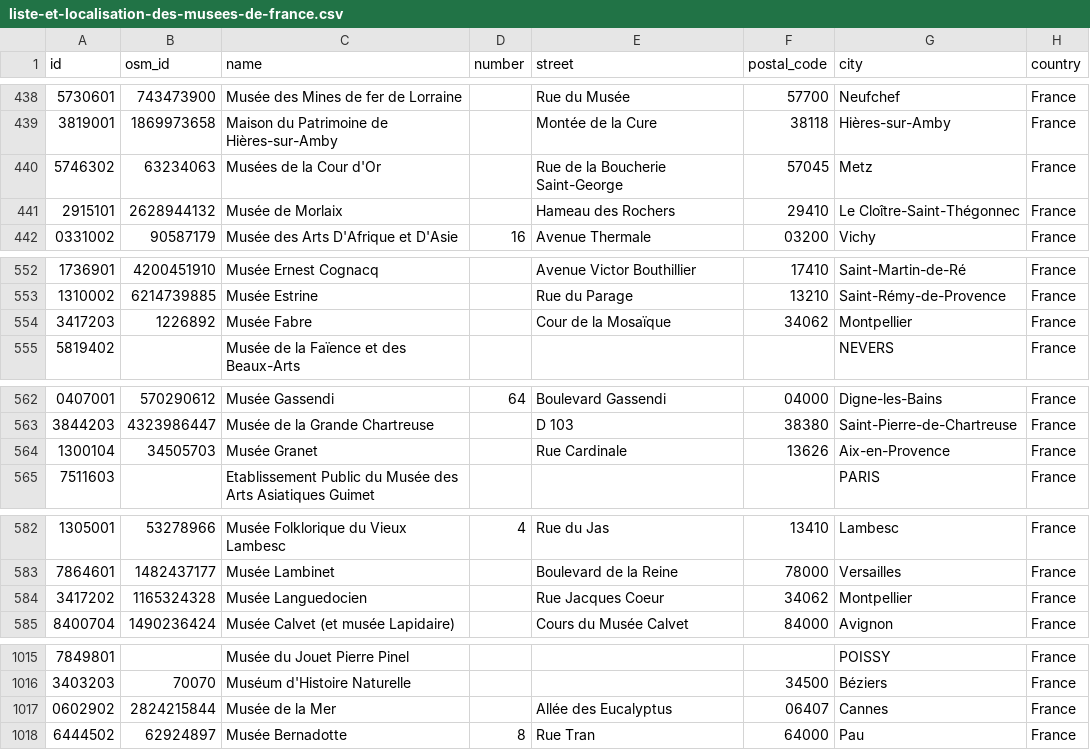
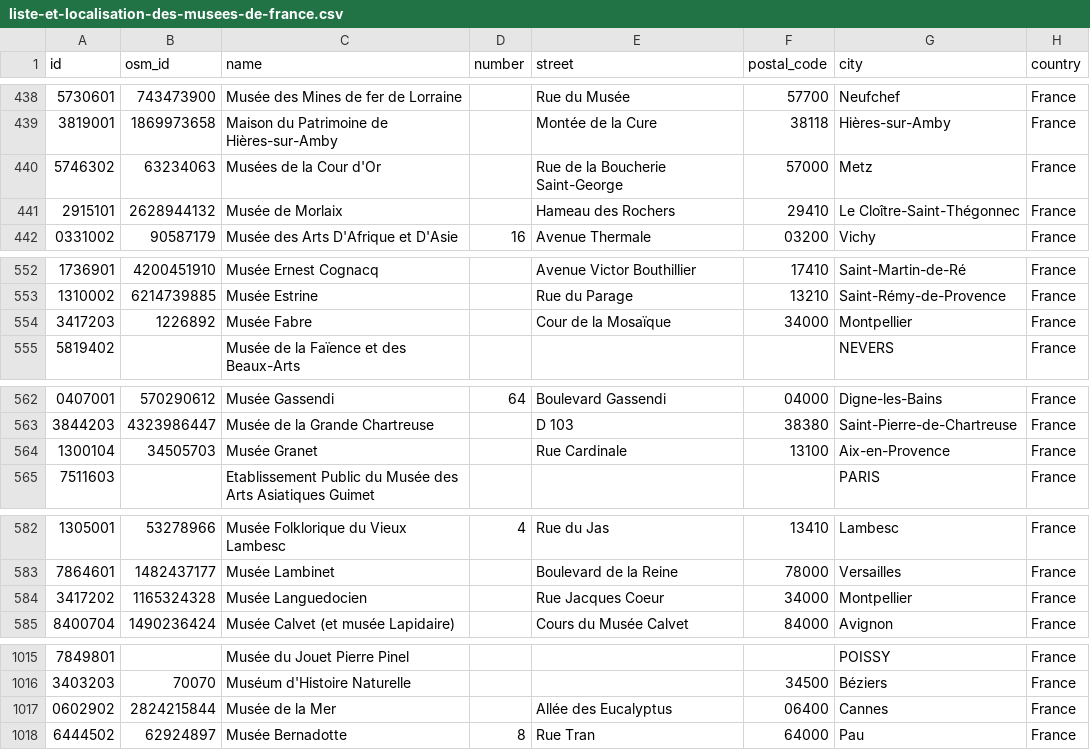
Before and after one commit to papposilene/france-museums-data, a CSV file: localisation/data/liste-et-localisation-des-musees-de-france.csv, drawn as a sheet; only a part is shown, gaps mark what is left out; the diff covers the shown part only; the diff names each change by its address in the sheet, - before the commit and + after, or states it on an @@ line.

```diff
--- a/localisation/data/liste-et-localisation-des-musees-de-france.csv
+++ b/localisation/data/liste-et-localisation-des-musees-de-france.csv
-F440 (postal_code): 57045
+F440 (postal_code): 57000
-F554 (postal_code): 34062
+F554 (postal_code): 34000
-F564 (postal_code): 13626
+F564 (postal_code): 13100
-F584 (postal_code): 34062
+F584 (postal_code): 34000
-F1017 (postal_code): 06407
+F1017 (postal_code): 06400
```
Also changed, not shown: 7 edited cells elsewhere in this file, osm/tag-museums/nouvellecaledonie-museums.csv, osm/tag-museums/polynesie-museums.csv, 3 other files.
